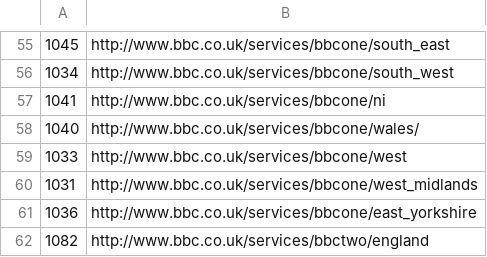
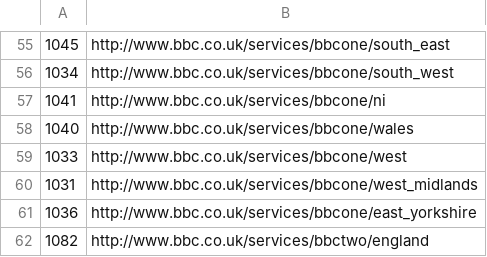
Before and after one commit to atlasapi/atlas, a CSV file: src/main/resources/equivList.csv, drawn as a sheet; only a part is shown, gaps mark what is left out.

Commit message:
Fixed bbc one wales channel uri in equivList.csv

```diff
--- a/src/main/resources/equivList.csv
+++ b/src/main/resources/equivList.csv
@@ -57,3 +57,3 @@
 1041,http://www.bbc.co.uk/services/bbcone/ni
-1040,http://www.bbc.co.uk/services/bbcone/wales/
+1040,http://www.bbc.co.uk/services/bbcone/wales
 1033,http://www.bbc.co.uk/services/bbcone/west
```
